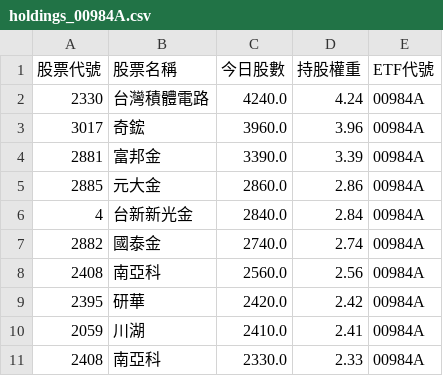
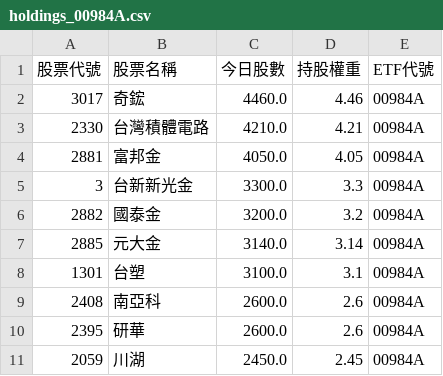
Before and after one commit to caesar263/my-etf-tracker, a CSV file: holdings_00984A.csv, drawn as a sheet.

```diff
--- a/holdings_00984A.csv
+++ b/holdings_00984A.csv
@@ -1,11 +1,11 @@
 股票代號,股票名稱,今日股數,持股權重,ETF代號
-2330,台灣積體電路,4240.0,4.24,00984A
-3017,奇鋐,3960.0,3.96,00984A
-2881,富邦金,3390.0,3.39,00984A
-2885,元大金,2860.0,2.86,00984A
-4,台新新光金,2840.0,2.84,00984A
-2882,國泰金,2740.0,2.74,00984A
-2408,南亞科,2560.0,2.56,00984A
-2395,研華,2420.0,2.42,00984A
-2059,川湖,2410.0,2.41,00984A
-2408,南亞科,2330.0,2.33,00984A
+3017,奇鋐,4460.0,4.46,00984A
+2330,台灣積體電路,4210.0,4.21,00984A
+2881,富邦金,4050.0,4.05,00984A
+3,台新新光金,3300.0,3.3,00984A
+2882,國泰金,3200.0,3.2,00984A
+2885,元大金,3140.0,3.14,00984A
+1301,台塑,3100.0,3.1,00984A
+2408,南亞科,2600.0,2.6,00984A
+2395,研華,2600.0,2.6,00984A
+2059,川湖,2450.0,2.45,00984A
```
Also changed, not shown: final_analysis.csv, holdings_00985A.csv, 14 other files.
